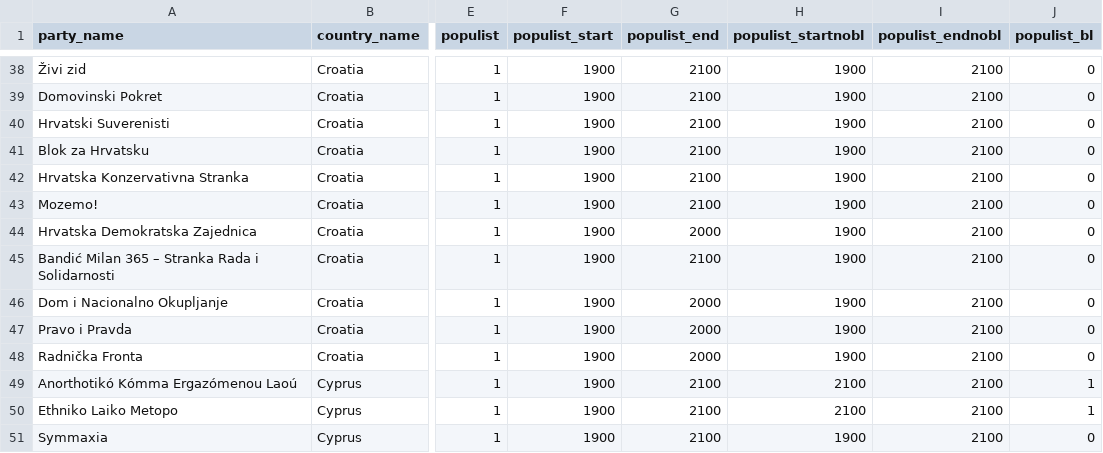
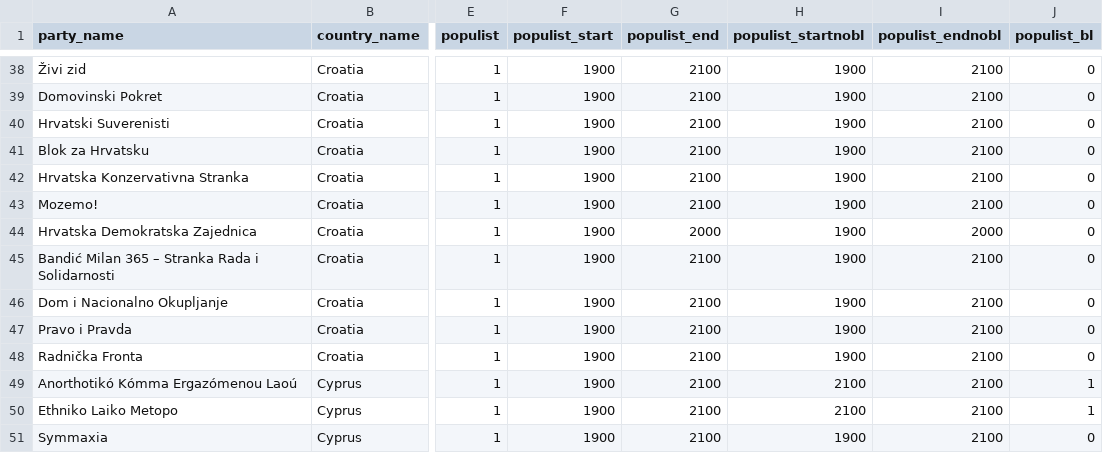
Before and after one commit to popu-list/popu-list.github.io, a CSV file: Data/The PopuList 4.0.csv, drawn as a sheet; only a part is shown, gaps mark what is left out; the diff names each change by its address in the sheet, - before the commit and + after, or states it on an @@ line.

Commit message:
List Check and Croatia Manual

```diff
--- a/Data/The PopuList 4.0.csv
+++ b/Data/The PopuList 4.0.csv
-I44 (populist_endnobl): 2100
+I44 (populist_endnobl): 2000
-G46:G48 (populist_end): 2000
+G46:G48 (populist_end): 2100
```
Also changed, not shown: 12 other files.
